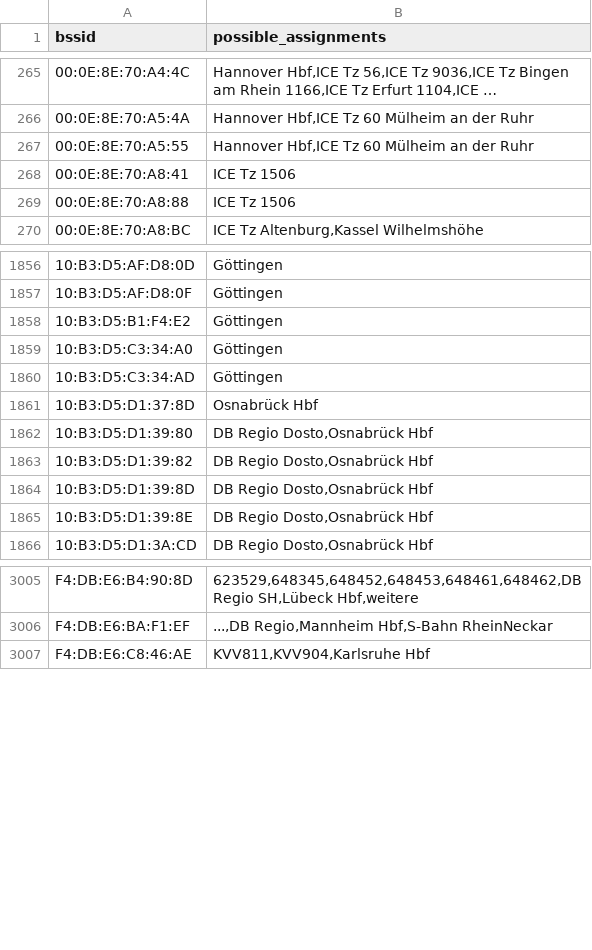
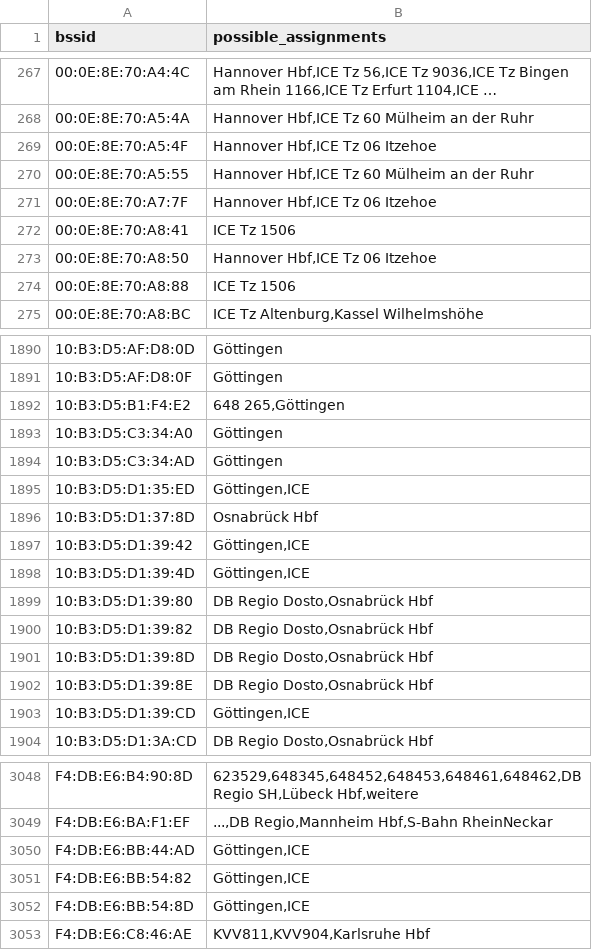
Before and after one commit to MrKrisKrisu/Public-transport-tracking-data, a CSV file: unsorted assignments.csv, drawn as a sheet; only a part is shown, gaps mark what is left out; long unchanged cells end in …; the diff covers the shown part only.

```diff
--- a/unsorted assignments.csv
+++ b/unsorted assignments.csv
@@ -266,4 +268,7 @@ bssid,possible_assignments
 00:0E:8E:70:A5:4A,"Hannover Hbf,ICE Tz 60 Mülheim an der Ruhr"
+00:0E:8E:70:A5:4F,"Hannover Hbf,ICE Tz 06 Itzehoe"
 00:0E:8E:70:A5:55,"Hannover Hbf,ICE Tz 60 Mülheim an der Ruhr"
+00:0E:8E:70:A7:7F,"Hannover Hbf,ICE Tz 06 Itzehoe"
 00:0E:8E:70:A8:41,"ICE Tz 1506"
+00:0E:8E:70:A8:50,"Hannover Hbf,ICE Tz 06 Itzehoe"
 00:0E:8E:70:A8:88,"ICE Tz 1506"
@@ -1857,6 +1891,9 @@ bssid,possible_assignments
 10:B3:D5:AF:D8:0F,Göttingen
-10:B3:D5:B1:F4:E2,Göttingen
+10:B3:D5:B1:F4:E2,"648 265,Göttingen"
 10:B3:D5:C3:34:A0,Göttingen
 10:B3:D5:C3:34:AD,Göttingen
+10:B3:D5:D1:35:ED,"Göttingen,ICE"
 10:B3:D5:D1:37:8D,"Osnabrück Hbf"
+10:B3:D5:D1:39:42,"Göttingen,ICE"
+10:B3:D5:D1:39:4D,"Göttingen,ICE"
 10:B3:D5:D1:39:80,"DB Regio Dosto,Osnabrück Hbf"
@@ -1865,2 +1902,3 @@ bssid,possible_assignments
 10:B3:D5:D1:39:8E,"DB Regio Dosto,Osnabrück Hbf"
+10:B3:D5:D1:39:CD,"Göttingen,ICE"
 10:B3:D5:D1:3A:CD,"DB Regio Dosto,Osnabrück Hbf"
@@ -3006,2 +3049,5 @@ F4:DB:E6:B4:90:8D,"623529,648345,648452,648453,648461,648462,DB Regio SH,Lübeck
 F4:DB:E6:BA:F1:EF,"...,DB Regio,Mannheim Hbf,S-Bahn RheinNeckar"
+F4:DB:E6:BB:44:AD,"Göttingen,ICE"
+F4:DB:E6:BB:54:82,"Göttingen,ICE"
+F4:DB:E6:BB:54:8D,"Göttingen,ICE"
 F4:DB:E6:C8:46:AE,"KVV811,KVV904,Karlsruhe Hbf"
```
Also changed, not shown: 36 added rows and 23 edited cells elsewhere in this file.
